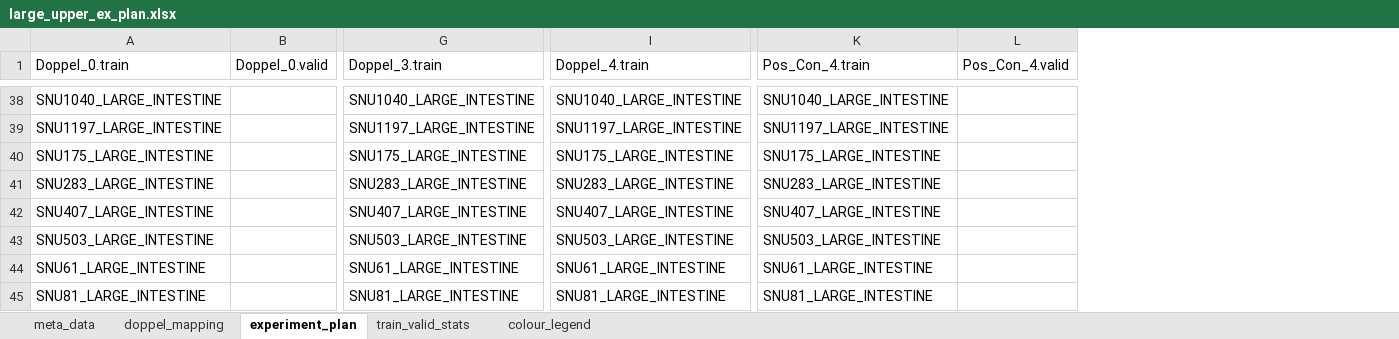
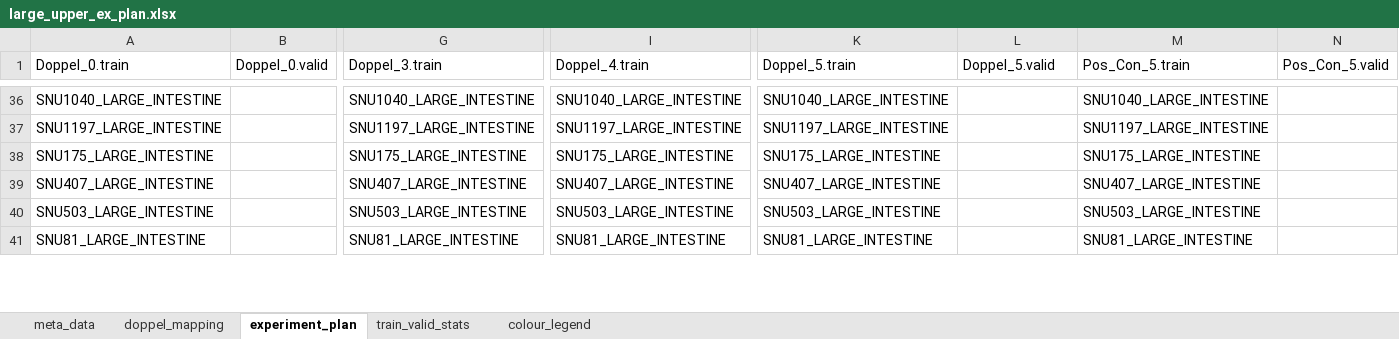
Before and after one commit to lr98769/doppelgangerSpotting, an Excel workbook: experiment_plans/large_upper_ex_plan.xlsx, sheet experiment_plan, drawn as a sheet; only a part is shown, gaps mark what is left out; values as stored, in another font and other column widths than the file's, no borders; removed rows and columns are numbered as before the commit, all else as after; rows hold the shown columns only; the diff covers the shown part only; the diff names each change by its address in the sheet, - before the commit and + after, or states it on an @@ line.

```diff
--- a/experiment_plans/large_upper_ex_plan.xlsx (sheet experiment_plan)
+++ b/experiment_plans/large_upper_ex_plan.xlsx (sheet experiment_plan)
+column M (Pos_Con_5.train), rows 36-41: SNU1040_LARGE_INTESTINE | SNU1197_LARGE_INTESTINE | SNU175_LARGE_INTESTINE | SNU407_LARGE_INTESTINE | SNU503_LARGE_INTESTINE | SNU81_LARGE_INTESTINE
+column N (Pos_Con_5.valid), empty
-K1: Pos_Con_4.train
+K1: Doppel_5.train
-L1: Pos_Con_4.valid
+L1: Doppel_5.valid
-row 41: SNU283_LARGE_INTESTINE |  | SNU283_LARGE_INTESTINE | SNU283_LARGE_INTESTINE | SNU283_LARGE_INTESTINE
-row 44: SNU61_LARGE_INTESTINE |  | SNU61_LARGE_INTESTINE | SNU61_LARGE_INTESTINE | SNU61_LARGE_INTESTINE
```
Also changed, not shown: 12 added rows, 16 removed rows, 4 moved rows, 15 edited cells and cell formats elsewhere in this sheet, sheet train_valid_stats, sheet doppel_mapping, sheet meta_data, experiment_plans/lymph_lung_ex_plan.xlsx, planning_data/lymph_lung_plan.xlsx, 17 other files.
